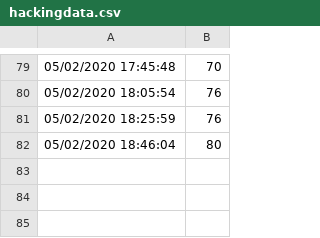
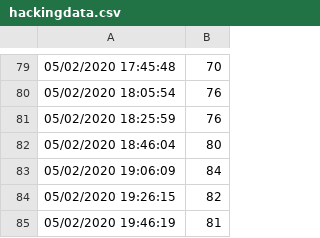
Before and after one commit to ekanshi258/networks-assignment-1, a CSV file: src/hackingdata.csv, drawn as a sheet; only a part is shown, gaps mark what is left out.

Commit message:
All computers have been hacked now

```diff
--- a/src/hackingdata.csv
+++ b/src/hackingdata.csv
@@ -82 +82,4 @@
 05/02/2020 18:46:04,80
+05/02/2020 19:06:09,84
+05/02/2020 19:26:15,82
+05/02/2020 19:46:19,81
```
